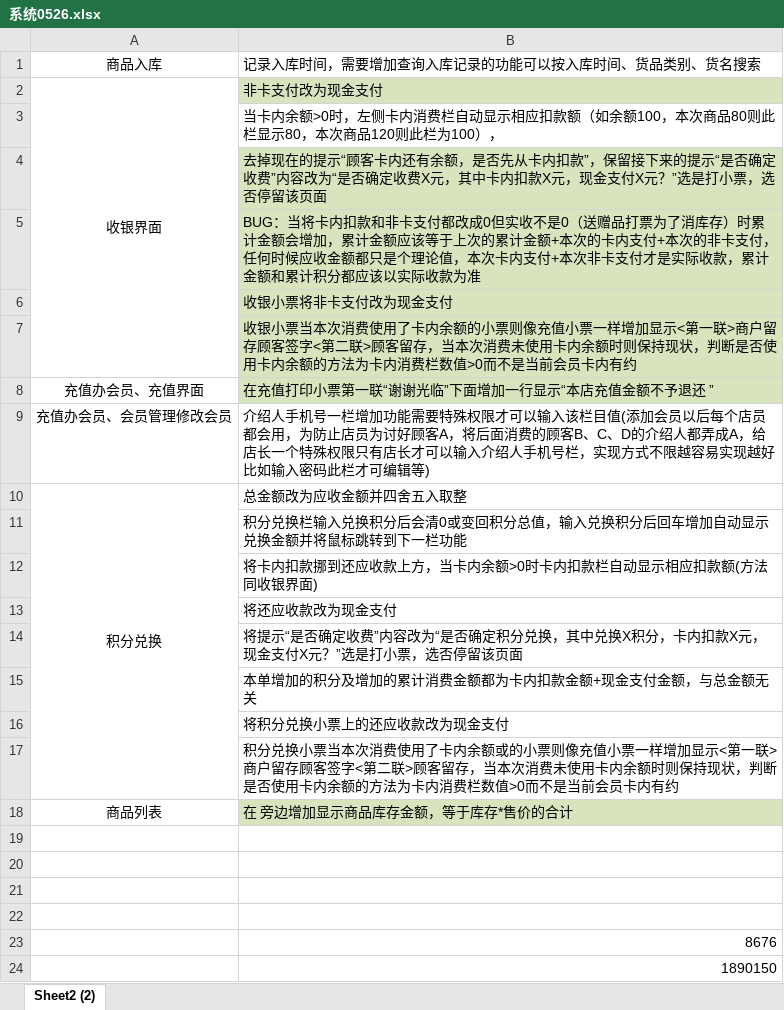
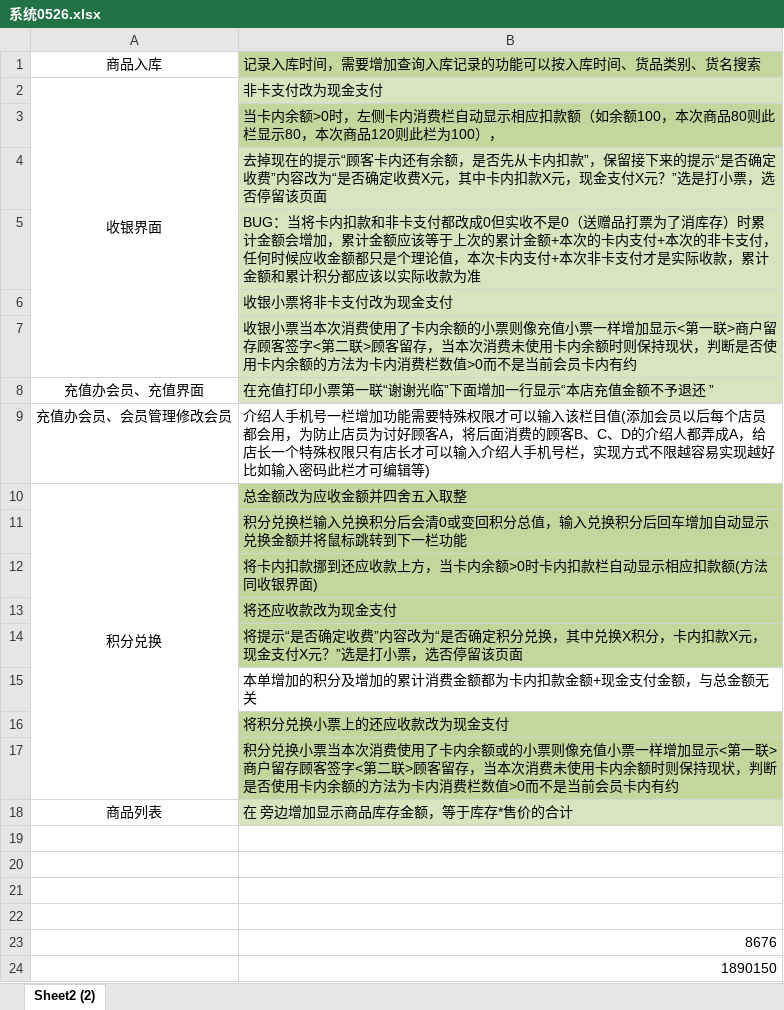
Before and after one commit to mtxmzkqlhc/andyou, an Excel workbook: 系统0526.xlsx, sheet Sheet2 (2), drawn as a sheet; values as stored, in another font and other column widths than the file's, no borders; charts and pictures not drawn; the diff names each change by its address in the sheet, - before the commit and + after, or states it on an @@ line.

```diff
--- a/系统0526.xlsx (sheet Sheet2 (2))
+++ b/系统0526.xlsx (sheet Sheet2 (2))
-B1 fill: none
+B1 fill: #C3D69B
-B3 fill: none
+B3 fill: #C3D69B
-B10:B14 fill: none
+B10:B14 fill: #C3D69B
-B16:B17 fill: none
+B16:B17 fill: #C3D69B
```
Also changed, not shown: 1 other file.
